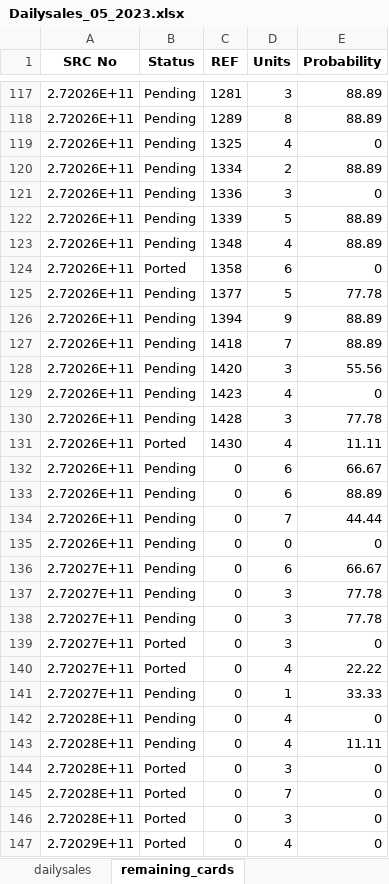
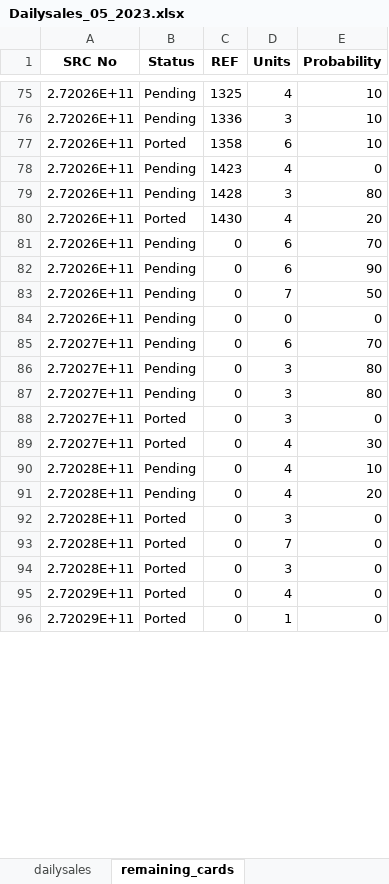
Before and after one commit to RoyalMamba/SalesTracknAnalytics, an Excel workbook: dataset/Daily sales/ds_excel/2023/Dailysales_05_2023.xlsx, sheet remaining_cards, drawn as a sheet; only a part is shown, gaps mark what is left out; the shorter side is filled out with more unchanged rows; values as stored, in another font and other column widths than the file's, no borders; removed rows and columns are numbered as before the commit, all else as after; the diff covers the shown part only; the diff names each change by its address in the sheet, - before the commit and + after, or states it on an @@ line.

```diff
--- a/dataset/Daily sales/ds_excel/2023/Dailysales_05_2023.xlsx (sheet remaining_cards)
+++ b/dataset/Daily sales/ds_excel/2023/Dailysales_05_2023.xlsx (sheet remaining_cards)
-row 117: 2.72026E+11 | Pending | 1281 | 3 | 88.89
-row 118: 2.72026E+11 | Pending | 1289 | 8 | 88.89
-E75 (Probability): 0
+E75 (Probability): 10
-row 120: 2.72026E+11 | Pending | 1334 | 2 | 88.89
-E76 (Probability): 0
+E76 (Probability): 10
-row 122: 2.72026E+11 | Pending | 1339 | 5 | 88.89
-row 123: 2.72026E+11 | Pending | 1348 | 4 | 88.89
-E77 (Probability): 0
+E77 (Probability): 10
-row 125: 2.72026E+11 | Pending | 1377 | 5 | 77.78
-row 126: 2.72026E+11 | Pending | 1394 | 9 | 88.89
-row 127: 2.72026E+11 | Pending | 1418 | 7 | 88.89
-row 128: 2.72026E+11 | Pending | 1420 | 3 | 55.56
-E79 (Probability): 77.78
+E79 (Probability): 80
-E80 (Probability): 11.11
+E80 (Probability): 20
-E81 (Probability): 66.67
+E81 (Probability): 70
-E82 (Probability): 88.89
+E82 (Probability): 90
-E83 (Probability): 44.44
+E83 (Probability): 50
-E85 (Probability): 66.67
+E85 (Probability): 70
-E86:E87 (Probability): 77.78
+E86:E87 (Probability): 80
-E89 (Probability): 22.22
+E89 (Probability): 30
-row 141: 2.72027E+11 | Pending | 0 | 1 | 33.33
-E90 (Probability): 0
+E90 (Probability): 10
-E91 (Probability): 11.11
+E91 (Probability): 20
```
Also changed, not shown: 46 removed rows and 78 edited cells elsewhere in this sheet, sheet dailysales, 2 other files.
